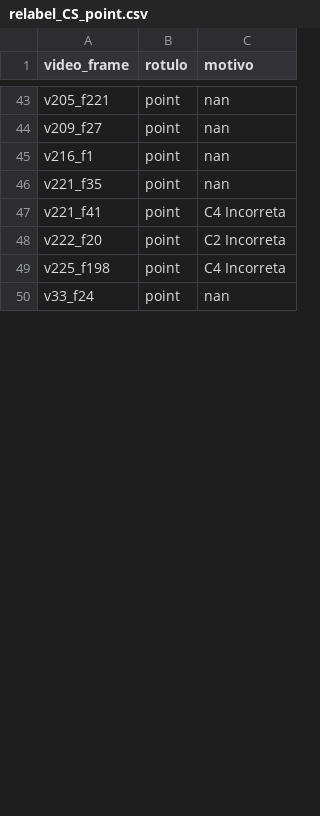
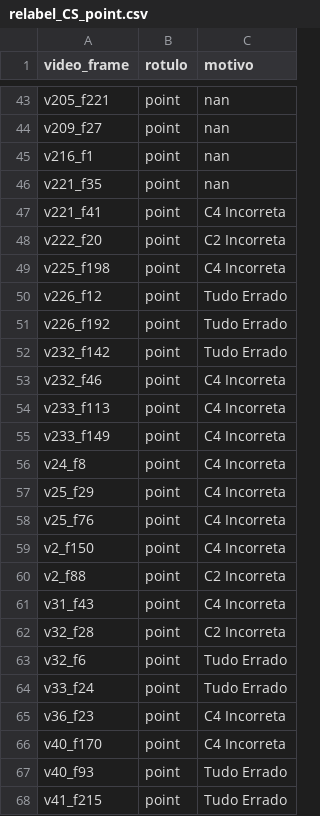
Before and after one commit to Vinicius0300/vfss_to_docker, a CSV file: relabeling/relabel_CS_point.csv, drawn as a sheet; only a part is shown, gaps mark what is left out; the diff covers the shown part only.

```diff
--- a/relabeling/relabel_CS_point.csv
+++ b/relabeling/relabel_CS_point.csv
@@ -49,2 +49,20 @@ v222_f20,point,C2 Incorreta
 v225_f198,point,C4 Incorreta
-v33_f24,point,nan
+v226_f12,point,Tudo Errado
+v226_f192,point,Tudo Errado
+v232_f142,point,Tudo Errado
+v232_f46,point,C4 Incorreta
+v233_f113,point,C4 Incorreta
+v233_f149,point,C4 Incorreta
+v24_f8,point,C4 Incorreta
+v25_f29,point,C4 Incorreta
+v25_f76,point,C4 Incorreta
+v2_f150,point,C4 Incorreta
+v2_f88,point,C2 Incorreta
+v31_f43,point,C4 Incorreta
+v32_f28,point,C2 Incorreta
+v32_f6,point,Tudo Errado
+v33_f24,point,Tudo Errado
+v36_f23,point,C4 Incorreta
+v40_f170,point,C4 Incorreta
+v40_f93,point,Tudo Errado
+v41_f215,point,Tudo Errado
```
Also changed, not shown: 42 added rows and 16 edited cells elsewhere in this file, relabeling/relabel_AM_point.csv, relabeling/relabel_BB_point.csv, 4 other files.
